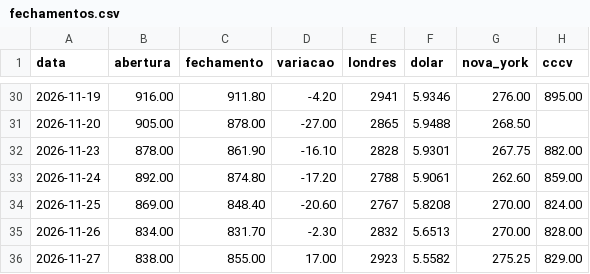
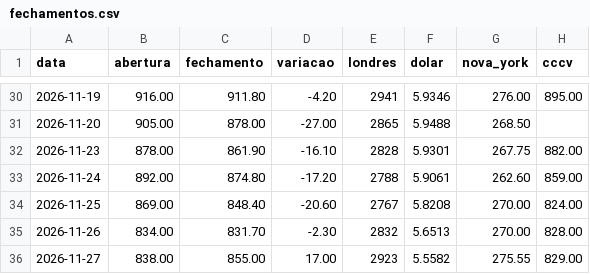
Before and after one commit to davidcaliman-maker/painel-cafe, a CSV file: dados/fechamentos.csv, drawn as a sheet; only a part is shown, gaps mark what is left out.

```diff
--- a/dados/fechamentos.csv
+++ b/dados/fechamentos.csv
@@ -35,2 +35,2 @@ data,abertura,fechamento,variacao,londres,dolar,nova_york,cccv
 2026-11-26,834.00,831.70,-2.30,2832,5.6513,270.00,828.00
-2026-11-27,838.00,855.00,17.00,2923,5.5582,275.25,829.00
+2026-11-27,838.00,855.00,17.00,2923,5.5582,275.55,829.00
```
